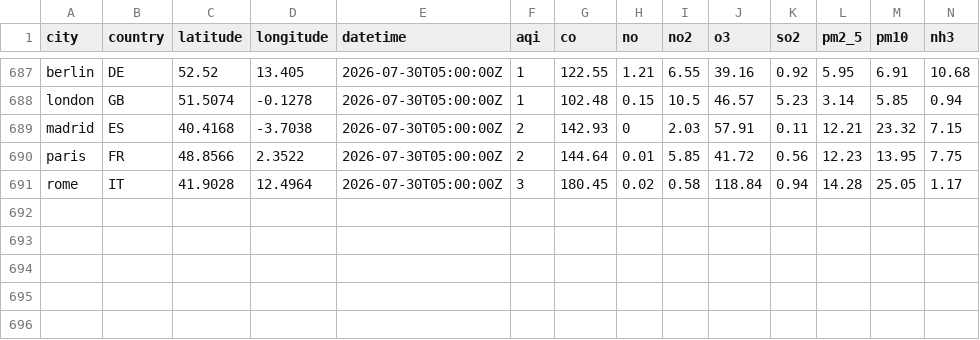
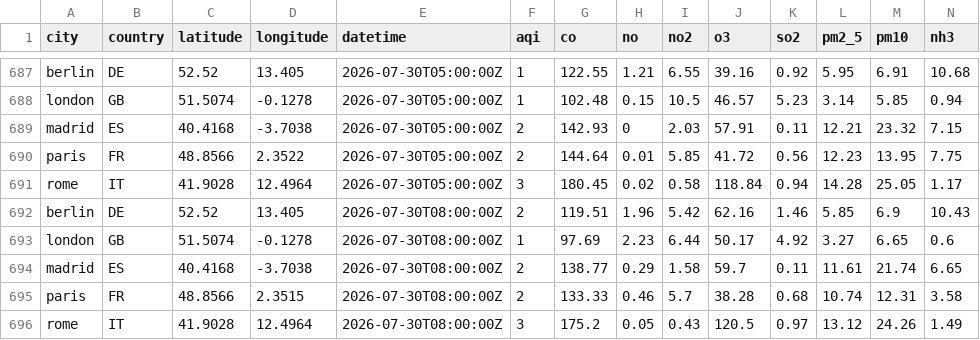
Before and after one commit to anthonyRanivoarison/weather-pipeline, a CSV file: data/clean/air_quality.csv, drawn as a sheet; only a part is shown, gaps mark what is left out.

```diff
--- a/data/clean/air_quality.csv
+++ b/data/clean/air_quality.csv
@@ -691 +691,6 @@ paris,FR,48.8566,2.3522,2026-07-30T05:00:00Z,2,144.64,0.01,5.85,41.72,0.56,12.23
 rome,IT,41.9028,12.4964,2026-07-30T05:00:00Z,3,180.45,0.02,0.58,118.84,0.94,14.28,25.05,1.17
+berlin,DE,52.52,13.405,2026-07-30T08:00:00Z,2,119.51,1.96,5.42,62.16,1.46,5.85,6.9,10.43
+london,GB,51.5074,-0.1278,2026-07-30T08:00:00Z,1,97.69,2.23,6.44,50.17,4.92,3.27,6.65,0.6
+madrid,ES,40.4168,-3.7038,2026-07-30T08:00:00Z,2,138.77,0.29,1.58,59.7,0.11,11.61,21.74,6.65
+paris,FR,48.8566,2.3515,2026-07-30T08:00:00Z,2,133.33,0.46,5.7,38.28,0.68,10.74,12.31,3.58
+rome,IT,41.9028,12.4964,2026-07-30T08:00:00Z,3,175.2,0.05,0.43,120.5,0.97,13.12,24.26,1.49
```
Also changed, not shown: 5 other files.
